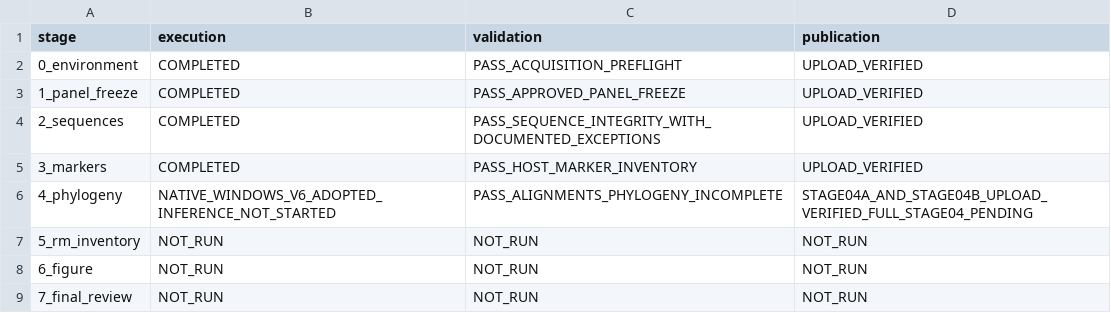
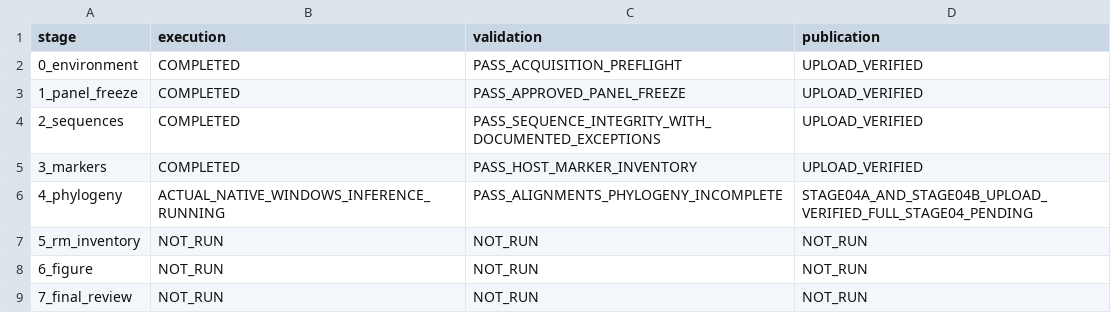
Before and after one commit to serg-alexv/lab-rm-phylogenomics-196, a TSV file: status/stages.tsv, drawn as a sheet.

Commit message:
Record actual native Windows full196 inference progress

```diff
--- a/status/stages.tsv
+++ b/status/stages.tsv
@@ -5,3 +5,3 @@ stage	execution	validation	publication
 3_markers	COMPLETED	PASS_HOST_MARKER_INVENTORY	UPLOAD_VERIFIED
-4_phylogeny	NATIVE_WINDOWS_V6_ADOPTED_INFERENCE_NOT_STARTED	PASS_ALIGNMENTS_PHYLOGENY_INCOMPLETE	STAGE04A_AND_STAGE04B_UPLOAD_VERIFIED_FULL_STAGE04_PENDING
+4_phylogeny	ACTUAL_NATIVE_WINDOWS_INFERENCE_RUNNING	PASS_ALIGNMENTS_PHYLOGENY_INCOMPLETE	STAGE04A_AND_STAGE04B_UPLOAD_VERIFIED_FULL_STAGE04_PENDING
 5_rm_inventory	NOT_RUN	NOT_RUN	NOT_RUN
```
Also changed, not shown: 2 other files.
